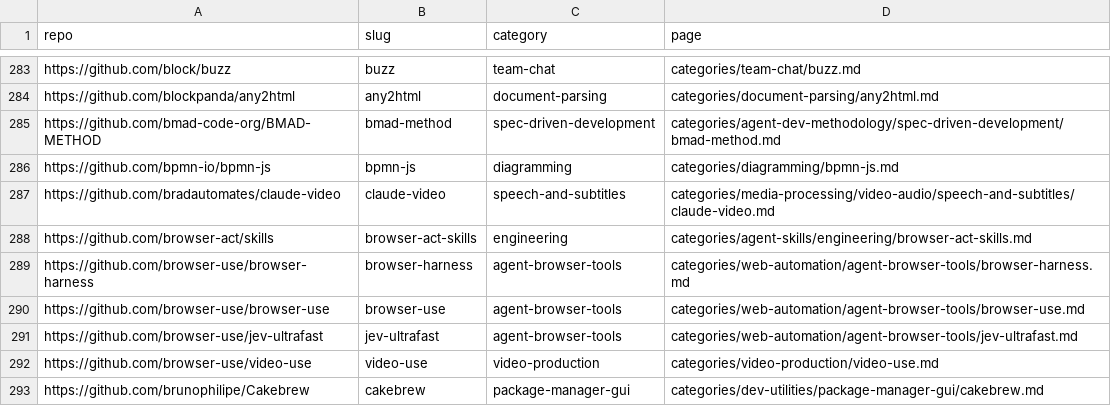
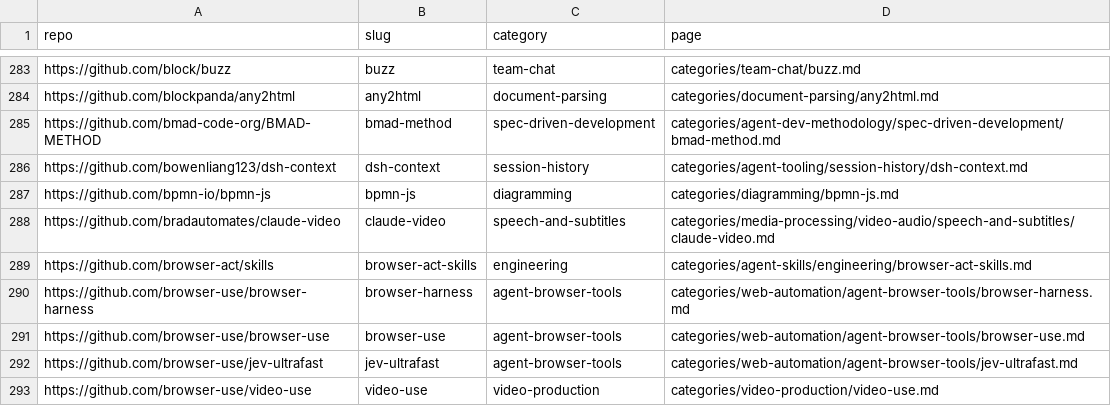
Before and after one commit to ZhenningLang/GitHub-Michelin, a CSV file: reports/repo-page-index.csv, drawn as a sheet; only a part is shown, gaps mark what is left out; the shorter side is filled out with more unchanged rows.

```diff
--- a/reports/repo-page-index.csv
+++ b/reports/repo-page-index.csv
@@ -285,2 +285,3 @@ https://github.com/blockpanda/any2html,any2html,document-parsing,categories/docu
 https://github.com/bmad-code-org/BMAD-METHOD,bmad-method,spec-driven-development,categories/agent-dev-methodology/spec-driven-development/bmad-method.md
+https://github.com/bowenliang123/dsh-context,dsh-context,session-history,categories/agent-tooling/session-history/dsh-context.md
 https://github.com/bpmn-io/bpmn-js,bpmn-js,diagramming,categories/diagramming/bpmn-js.md
```
Also changed, not shown: reports/unindexed-project-mentions.csv, 15 other files.
